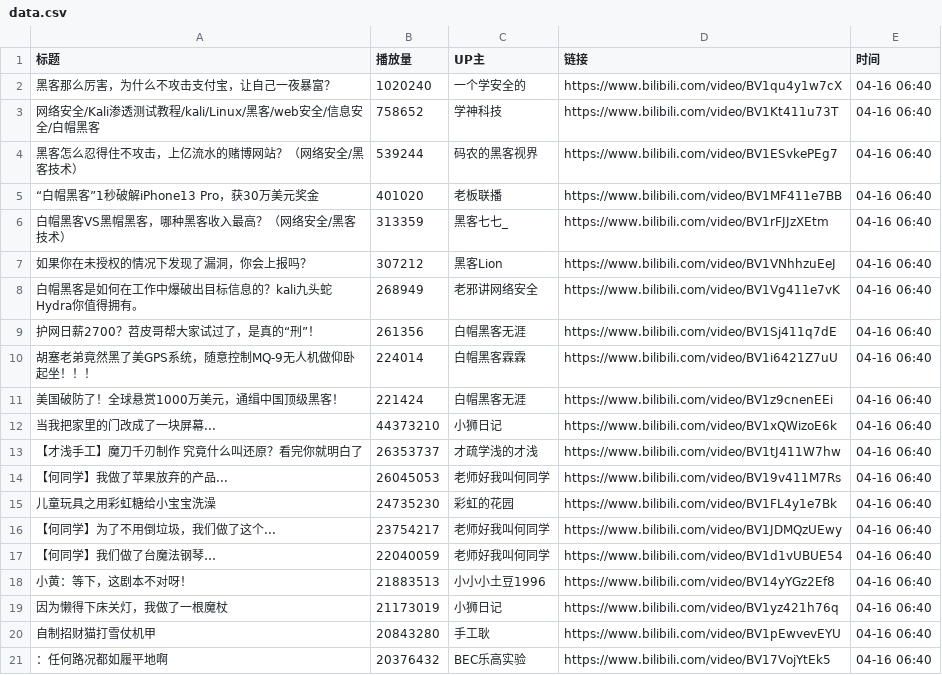
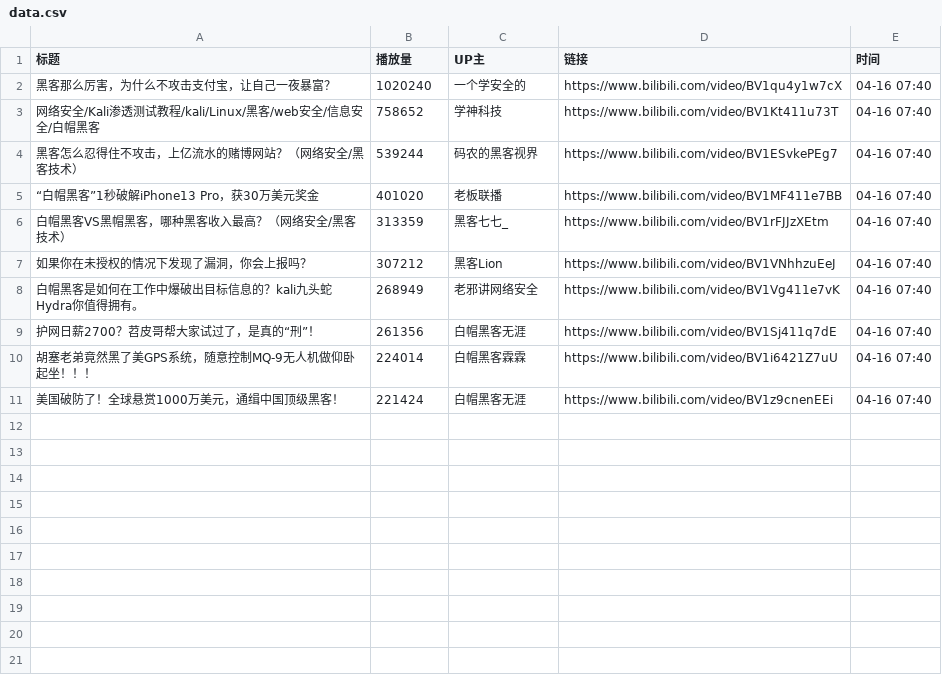
Before and after one commit to Jim119p/Quan-Zhan, a CSV file: data.csv, drawn as a sheet.

```diff
--- a/data.csv
+++ b/data.csv
@@ -1,21 +1,11 @@
 标题,播放量,UP主,链接,时间
-黑客那么厉害，为什么不攻击支付宝，让自己一夜暴富？,1020240,一个学安全的,https://www.bilibili.com/video/BV1qu4y1w7cX,04-16 06:40
-网络安全/Kali渗透测试教程/kali/Linux/黑客/web安全/信息安全/白帽黑客,758652,学神科技,https://www.bilibili.com/video/BV1Kt411u73T,04-16 06:40
-黑客怎么忍得住不攻击，上亿流水的赌博网站？（网络安全/黑客技术）,539244,码农的黑客视界,https://www.bilibili.com/video/BV1ESvkePEg7,04-16 06:40
-“白帽黑客”1秒破解iPhone13 Pro，获30万美元奖金,401020,老板联播,https://www.bilibili.com/video/BV1MF411e7BB,04-16 06:40
-白帽黑客VS黑帽黑客，哪种黑客收入最高？（网络安全/黑客技术）,313359,黑客七七_,https://www.bilibili.com/video/BV1rFJJzXEtm,04-16 06:40
-如果你在未授权的情况下发现了漏洞，你会上报吗？,307212,黑客Lion,https://www.bilibili.com/video/BV1VNhhzuEeJ,04-16 06:40
-白帽黑客是如何在工作中爆破出目标信息的？kali九头蛇Hydra你值得拥有。,268949,老邪讲网络安全,https://www.bilibili.com/video/BV1Vg411e7vK,04-16 06:40
-护网日薪2700？苕皮哥帮大家试过了，是真的“刑”！,261356,白帽黑客无涯,https://www.bilibili.com/video/BV1Sj411q7dE,04-16 06:40
-胡塞老弟竟然黑了美GPS系统，随意控制MQ-9无人机做仰卧起坐！！！,224014,白帽黑客霖霖,https://www.bilibili.com/video/BV1i6421Z7uU,04-16 06:40
-美国破防了！全球悬赏1000万美元，通缉中国顶级黑客！,221424,白帽黑客无涯,https://www.bilibili.com/video/BV1z9cnenEEi,04-16 06:40
-当我把家里的门改成了一块屏幕...,44373210,小狮日记,https://www.bilibili.com/video/BV1xQWizoE6k,04-16 06:40
-【才浅手工】魔刀千刃制作 究竟什么叫还原？看完你就明白了,26353737,才疏学浅的才浅,https://www.bilibili.com/video/BV1tJ411W7hw,04-16 06:40
-【何同学】我做了苹果放弃的产品...,26045053,老师好我叫何同学,https://www.bilibili.com/video/BV19v411M7Rs,04-16 06:40
-儿童玩具之用彩虹糖给小宝宝洗澡,24735230,彩虹的花园,https://www.bilibili.com/video/BV1FL4y1e7Bk,04-16 06:40
-【何同学】为了不用倒垃圾，我们做了这个...,23754217,老师好我叫何同学,https://www.bilibili.com/video/BV1JDMQzUEwy,04-16 06:40
-【何同学】我们做了台魔法钢琴…,22040059,老师好我叫何同学,https://www.bilibili.com/video/BV1d1vUBUE54,04-16 06:40
-小黄：等下，这剧本不对呀！,21883513,小小小土豆1996,https://www.bilibili.com/video/BV14yYGz2Ef8,04-16 06:40
-因为懒得下床关灯，我做了一根魔杖,21173019,小狮日记,https://www.bilibili.com/video/BV1yz421h76q,04-16 06:40
-自制招财猫打雪仗机甲,20843280,手工耿,https://www.bilibili.com/video/BV1pEwvevEYU,04-16 06:40
-：任何路况都如履平地啊,20376432,BEC乐高实验,https://www.bilibili.com/video/BV17VojYtEk5,04-16 06:40
+黑客那么厉害，为什么不攻击支付宝，让自己一夜暴富？,1020240,一个学安全的,https://www.bilibili.com/video/BV1qu4y1w7cX,04-16 07:40
+网络安全/Kali渗透测试教程/kali/Linux/黑客/web安全/信息安全/白帽黑客,758652,学神科技,https://www.bilibili.com/video/BV1Kt411u73T,04-16 07:40
+黑客怎么忍得住不攻击，上亿流水的赌博网站？（网络安全/黑客技术）,539244,码农的黑客视界,https://www.bilibili.com/video/BV1ESvkePEg7,04-16 07:40
+“白帽黑客”1秒破解iPhone13 Pro，获30万美元奖金,401020,老板联播,https://www.bilibili.com/video/BV1MF411e7BB,04-16 07:40
+白帽黑客VS黑帽黑客，哪种黑客收入最高？（网络安全/黑客技术）,313359,黑客七七_,https://www.bilibili.com/video/BV1rFJJzXEtm,04-16 07:40
+如果你在未授权的情况下发现了漏洞，你会上报吗？,307212,黑客Lion,https://www.bilibili.com/video/BV1VNhhzuEeJ,04-16 07:40
+白帽黑客是如何在工作中爆破出目标信息的？kali九头蛇Hydra你值得拥有。,268949,老邪讲网络安全,https://www.bilibili.com/video/BV1Vg411e7vK,04-16 07:40
+护网日薪2700？苕皮哥帮大家试过了，是真的“刑”！,261356,白帽黑客无涯,https://www.bilibili.com/video/BV1Sj411q7dE,04-16 07:40
+胡塞老弟竟然黑了美GPS系统，随意控制MQ-9无人机做仰卧起坐！！！,224014,白帽黑客霖霖,https://www.bilibili.com/video/BV1i6421Z7uU,04-16 07:40
+美国破防了！全球悬赏1000万美元，通缉中国顶级黑客！,221424,白帽黑客无涯,https://www.bilibili.com/video/BV1z9cnenEEi,04-16 07:40
```
Also changed, not shown: 1 other file.
